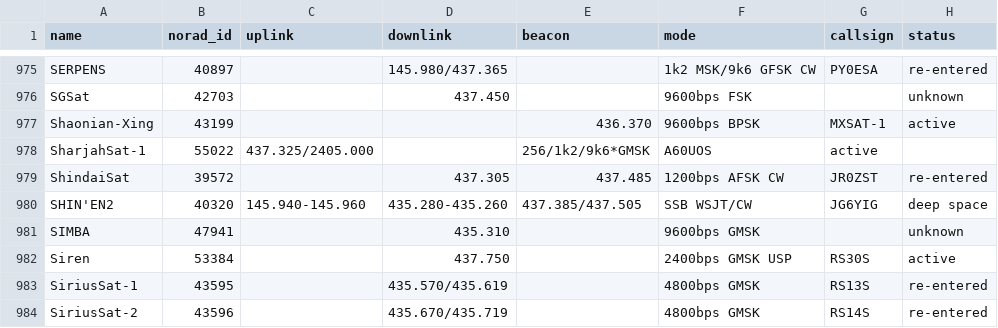
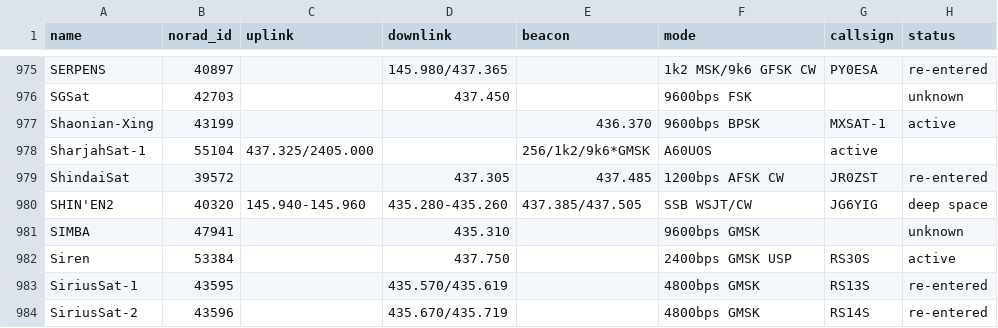
Before and after one commit to maruko8k/amateur-satellite-database, a CSV file: data/amsat-all-frequencies.csv, drawn as a sheet; only a part is shown, gaps mark what is left out; the diff names each change by its address in the sheet, - before the commit and + after, or states it on an @@ line.

```diff
--- a/data/amsat-all-frequencies.csv
+++ b/data/amsat-all-frequencies.csv
-B978 (norad_id): 55022
+B978 (norad_id): 55104
```
Also changed, not shown: data/satnogs.csv, 2 other files.
